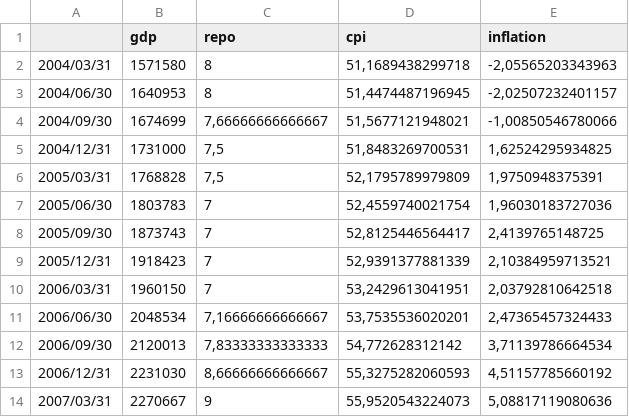
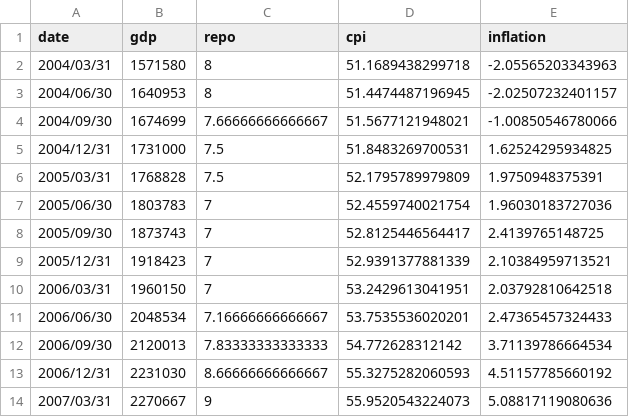
Before and after one commit to DawievLill/Macro-318, a CSV file: data/tut2_data.csv, drawn as a sheet; only a part is shown; the diff covers the shown part only.

Commit message:
New data

```diff
--- a/data/tut2_data.csv
+++ b/data/tut2_data.csv
@@ -1,14 +1,14 @@
-,gdp,repo,cpi,inflation
-2004/03/31,1571580,8,"51,1689438299718","-2,05565203343963"
-2004/06/30,1640953,8,"51,4474487196945","-2,02507232401157"
-2004/09/30,1674699,"7,66666666666667","51,5677121948021","-1,00850546780066"
-2004/12/31,1731000,"7,5","51,8483269700531","1,62524295934825"
-2005/03/31,1768828,"7,5","52,1795789979809","1,9750948375391"
-2005/06/30,1803783,7,"52,4559740021754","1,96030183727036"
-2005/09/30,1873743,7,"52,8125446564417","2,4139765148725"
-2005/12/31,1918423,7,"52,9391377881339","2,10384959713521"
-2006/03/31,1960150,7,"53,2429613041951","2,03792810642518"
-2006/06/30,2048534,"7,16666666666667","53,7535536020201","2,47365457324433"
-2006/09/30,2120013,"7,83333333333333","54,772628312142","3,71139786664534"
-2006/12/31,2231030,"8,66666666666667","55,3275282060593","4,51157785660192"
-2007/03/31,2270667,9,"55,9520543224073","5,08817119080636"
+date,gdp,repo,cpi,inflation
+2004/03/31,1571580,8,51.1689438299718,-2.05565203343963
+2004/06/30,1640953,8,51.4474487196945,-2.02507232401157
+2004/09/30,1674699,7.66666666666667,51.5677121948021,-1.00850546780066
+2004/12/31,1731000,7.5,51.8483269700531,1.62524295934825
+2005/03/31,1768828,7.5,52.1795789979809,1.9750948375391
+2005/06/30,1803783,7,52.4559740021754,1.96030183727036
+2005/09/30,1873743,7,52.8125446564417,2.4139765148725
+2005/12/31,1918423,7,52.9391377881339,2.10384959713521
+2006/03/31,1960150,7,53.2429613041951,2.03792810642518
+2006/06/30,2048534,7.16666666666667,53.7535536020201,2.47365457324433
+2006/09/30,2120013,7.83333333333333,54.772628312142,3.71139786664534
+2006/12/31,2231030,8.66666666666667,55.3275282060593,4.51157785660192
+2007/03/31,2270667,9,55.9520543224073,5.08817119080636
```
Also changed, not shown: 1 removed row and 157 edited cells elsewhere in this file, 2 other files.
